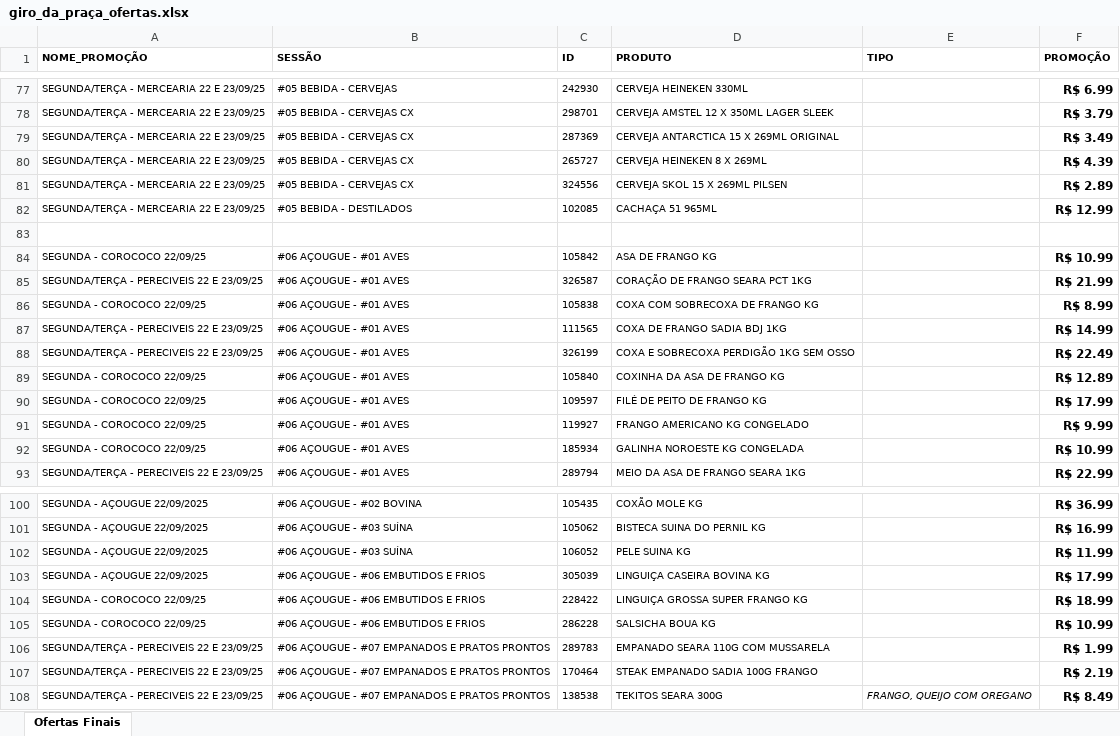
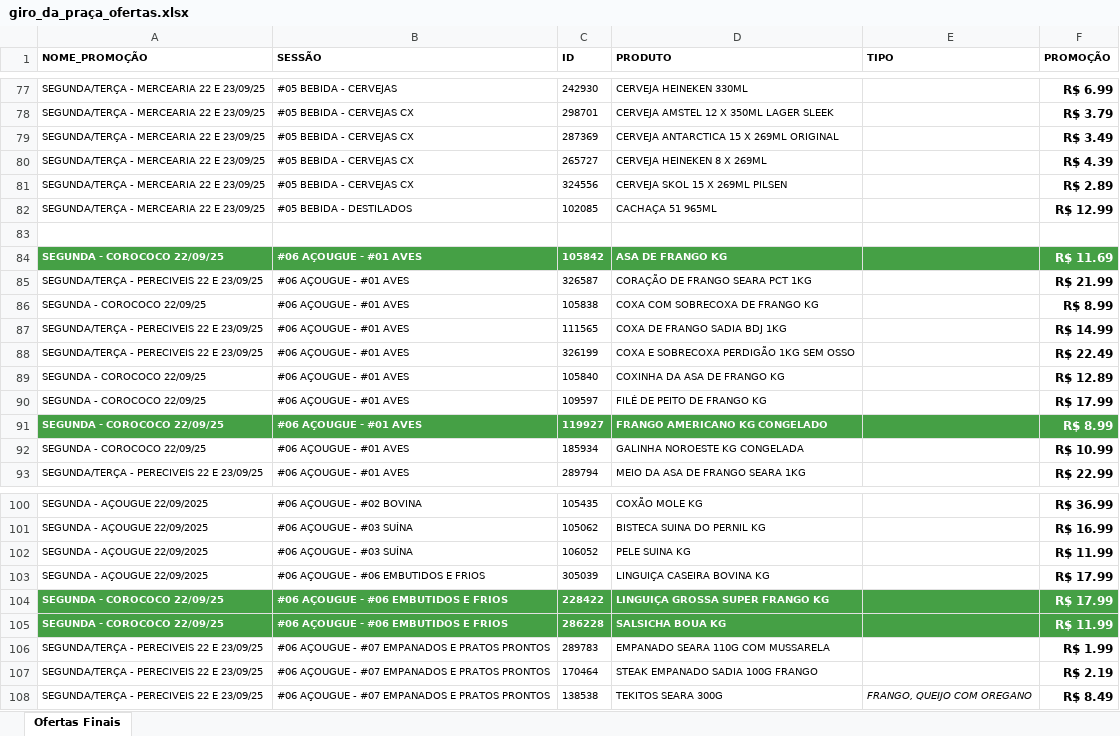
Before and after one commit to geisson/automacao_giro_ofertas, an Excel workbook: giro_da_praça_ofertas.xlsx, sheet Ofertas Finais, drawn as a sheet; only a part is shown, gaps mark what is left out; values as stored, in another font and other column widths than the file's, no borders; the diff names each change by its address in the sheet, - before the commit and + after, or states it on an @@ line.

```diff
--- a/giro_da_praça_ofertas.xlsx (sheet Ofertas Finais)
+++ b/giro_da_praça_ofertas.xlsx (sheet Ofertas Finais)
-A84:F84 fill: none
+A84:F84 fill: #45A045
@@ A84:D84 bold: off → on, text colour: black → #FFFFFF @@
-F84 (PROMOÇÃO): R$ 10.99
+F84 (PROMOÇÃO): R$ 11.69
-F84 text colour: black
+F84 text colour: #FFFFFF
-A91:F91 fill: none
+A91:F91 fill: #45A045
@@ A91:D91 bold: off → on, text colour: black → #FFFFFF @@
-F91 (PROMOÇÃO): R$ 9.99
+F91 (PROMOÇÃO): R$ 8.99
-F91 text colour: black
+F91 text colour: #FFFFFF
-A104:F105 fill: none
+A104:F105 fill: #45A045
@@ A104:D105 bold: off → on, text colour: black → #FFFFFF @@
-F104 (PROMOÇÃO): R$ 18.99
+F104 (PROMOÇÃO): R$ 17.99
-F104:F105 text colour: black
+F104:F105 text colour: #FFFFFF
-F105 (PROMOÇÃO): R$ 10.99
+F105 (PROMOÇÃO): R$ 11.99
```
Also changed, not shown: produtos_cadastrados.xlsx, 5 other files.
